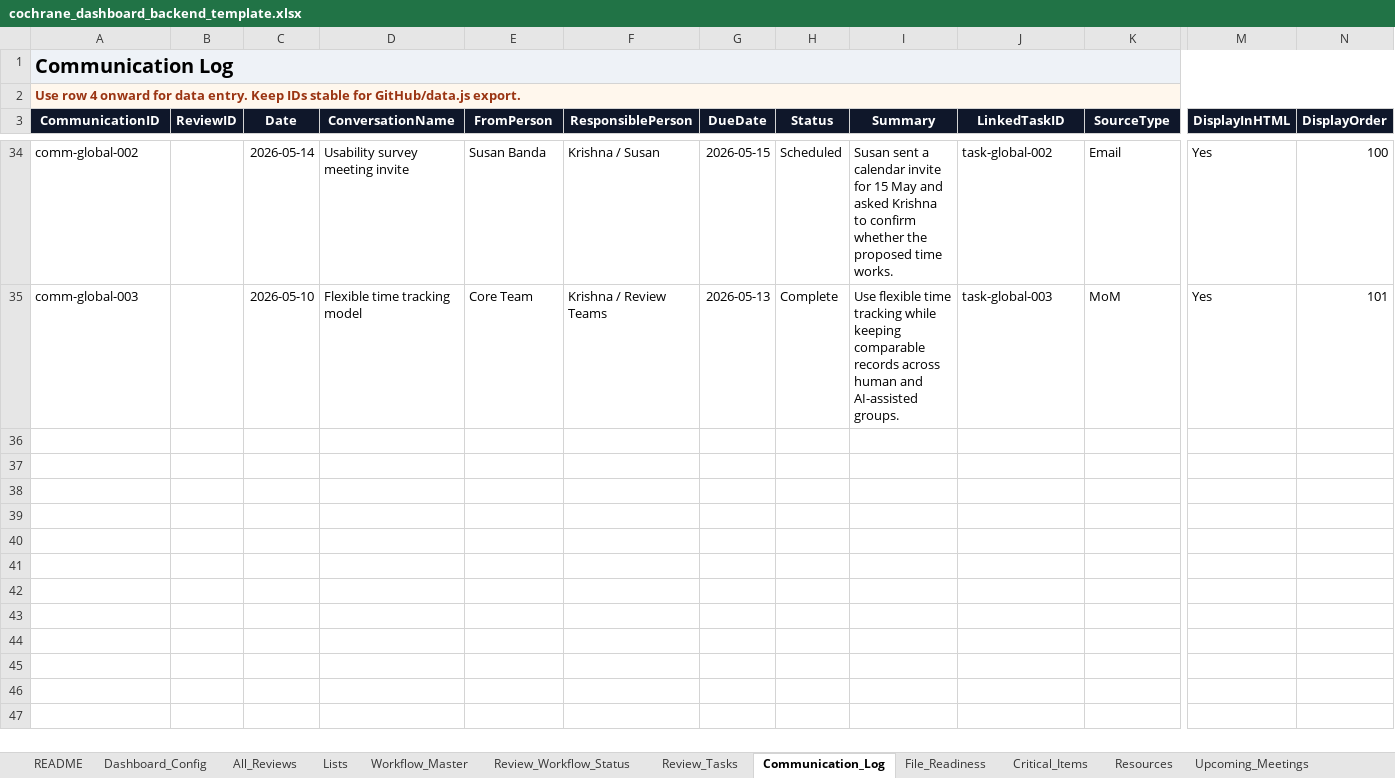
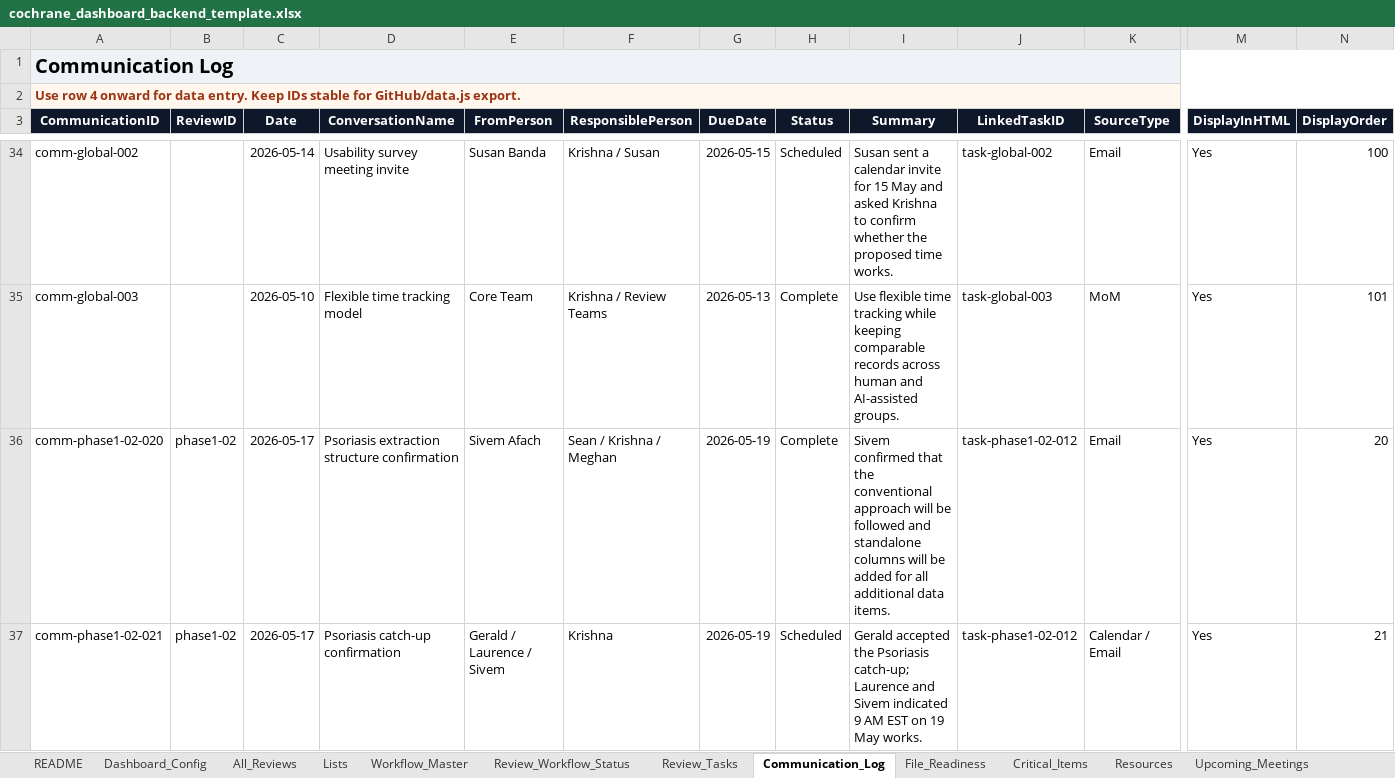
Before and after one commit to pkrishnakishore/Cochrane, an Excel workbook: AI-Platform-Study/dashboard/cochrane_dashboard_backend_template.xlsx, sheet Communication_Log, drawn as a sheet; only a part is shown, gaps mark what is left out; values as stored, in another font and other column widths than the file's, no borders; conditional formats and table styles not drawn; rows hold the shown columns only; the diff covers the shown part only; the diff names each change by its address in the sheet, - before the commit and + after, or states it on an @@ line.

Commit message:
Update dashboard data

```diff
--- a/AI-Platform-Study/dashboard/cochrane_dashboard_backend_template.xlsx (sheet Communication_Log)
+++ b/AI-Platform-Study/dashboard/cochrane_dashboard_backend_template.xlsx (sheet Communication_Log)
+row 36: comm-phase1-02-020 | phase1-02 | 2026-05-17 | Psoriasis extraction structure confirmation | Sivem Afach | Sean / Krishna / Meghan | 2026-05-19 | Complete | Sivem confirmed that the conventional approach will be followed and standalone columns will be added for all additional data items. | task-phase1-02-012 | Email | Yes | 20
+row 37: comm-phase1-02-021 | phase1-02 | 2026-05-17 | Psoriasis catch-up confirmation | Gerald / Laurence / Sivem | Krishna | 2026-05-19 | Scheduled | Gerald accepted the Psoriasis catch-up; Laurence and Sivem indicated 9 AM EST on 19 May works. | task-phase1-02-012 | Calendar / Email | Yes | 21
```
Also changed, not shown: 3 added rows elsewhere in this sheet, sheet Review_Tasks, sheet Critical_Items, sheet Upcoming_Meetings, sheet Review_Workflow_Status, sheet File_Readiness, sheet All_Reviews, 2 more sheets, 1 other file.
